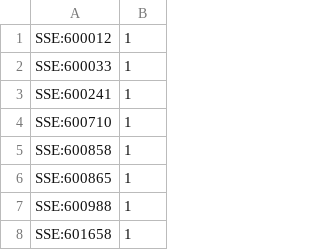
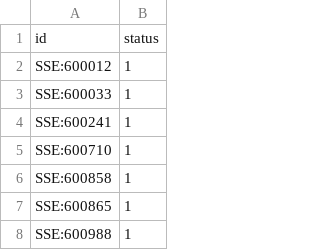
Before and after one commit to smallstory/atv, a CSV file: tv_last.csv, drawn as a sheet; only a part is shown; the shorter side is filled out with more unchanged rows; the diff names each change by its address in the sheet, - before the commit and + after, or states it on an @@ line.

Commit message:
Update tv_last.csv from aStock results

```diff
--- a/tv_last.csv
+++ b/tv_last.csv
+row 1: id | status
```
